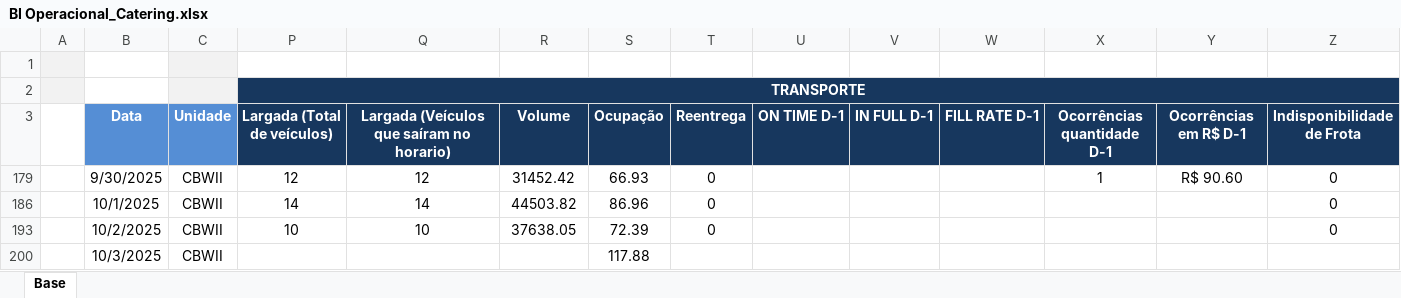
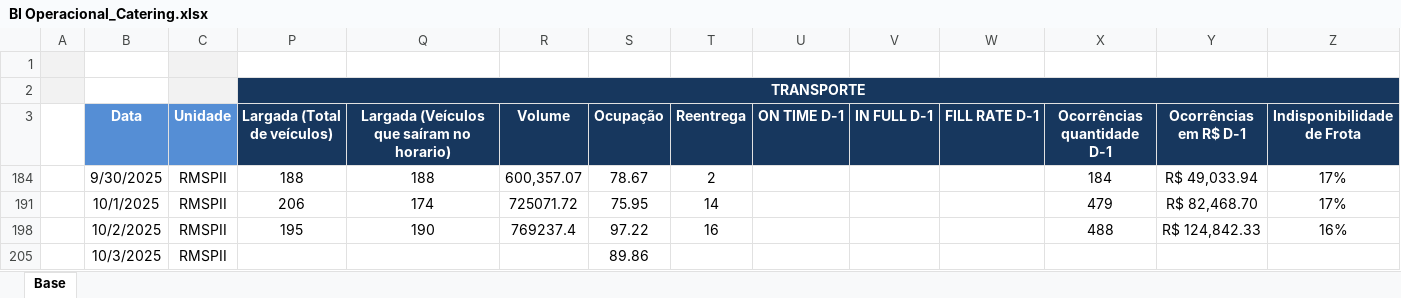
Before and after one commit to superfriokpis/catering, an Excel workbook: data/BI Operacional_Catering.xlsx, sheet Base, drawn as a sheet; values as stored, in another font and other column widths than the file's, no borders; charts and pictures not drawn; addresses are those after the commit; the diff names each change by its address in the sheet, - before the commit and + after, or states it on an @@ line.

Commit message:
Atualização automática da planilha

```diff
--- a/data/BI Operacional_Catering.xlsx (sheet Base)
+++ b/data/BI Operacional_Catering.xlsx (sheet Base)
-C184 (Unidade): CBWII
+C184 (Unidade): RMSPII
-P184 (Largada (Total de veículos)): 12
+P184 (Largada (Total de veículos)): 188
-Q184: 12
+Q184: 188
-R184 (Volume): 31452.42
+R184 (Volume): 600,357.07
-S184 (Ocupação): 66.93
+S184 (Ocupação): 78.67
-T184 (Reentrega): 0
+T184 (Reentrega): 2
-X184 (Ocorrências quantidade D-1): 1
+X184 (Ocorrências quantidade D-1): 184
-Y184 (Ocorrências em R$ D-1): R$ 90.60
+Y184 (Ocorrências em R$ D-1): R$ 49,033.94
-Z184 (Indisponibilidade de Frota): 0
+Z184 (Indisponibilidade de Frota): 17%
-C191 (Unidade): CBWII
+C191 (Unidade): RMSPII
-P191 (Largada (Total de veículos)): 14
+P191 (Largada (Total de veículos)): 206
-Q191: 14
+Q191: 174
-R191 (Volume): 44503.82
+R191 (Volume): 725071.72
-S191 (Ocupação): 86.96
+S191 (Ocupação): 75.95
-T191 (Reentrega): 0
+T191 (Reentrega): 14
-X191 (Ocorrências quantidade D-1): (empty)
+X191 (Ocorrências quantidade D-1): 479
-Y191 (Ocorrências em R$ D-1): (empty)
+Y191 (Ocorrências em R$ D-1): R$ 82,468.70
-Z191 (Indisponibilidade de Frota): 0
+Z191 (Indisponibilidade de Frota): 17%
-C198 (Unidade): CBWII
+C198 (Unidade): RMSPII
-P198 (Largada (Total de veículos)): 10
+P198 (Largada (Total de veículos)): 195
-Q198: 10
+Q198: 190
-R198 (Volume): 37638.05
+R198 (Volume): 769237.4
-S198 (Ocupação): 72.39
+S198 (Ocupação): 97.22
-T198 (Reentrega): 0
+T198 (Reentrega): 16
-X198 (Ocorrências quantidade D-1): (empty)
+X198 (Ocorrências quantidade D-1): 488
-Y198 (Ocorrências em R$ D-1): (empty)
+Y198 (Ocorrências em R$ D-1): R$ 124,842.33
-Z198 (Indisponibilidade de Frota): 0
+Z198 (Indisponibilidade de Frota): 16%
-C205 (Unidade): CBWII
+C205 (Unidade): RMSPII
-S205 (Ocupação): 117.88
+S205 (Ocupação): 89.86
```
Also changed, not shown: hidden cells.
